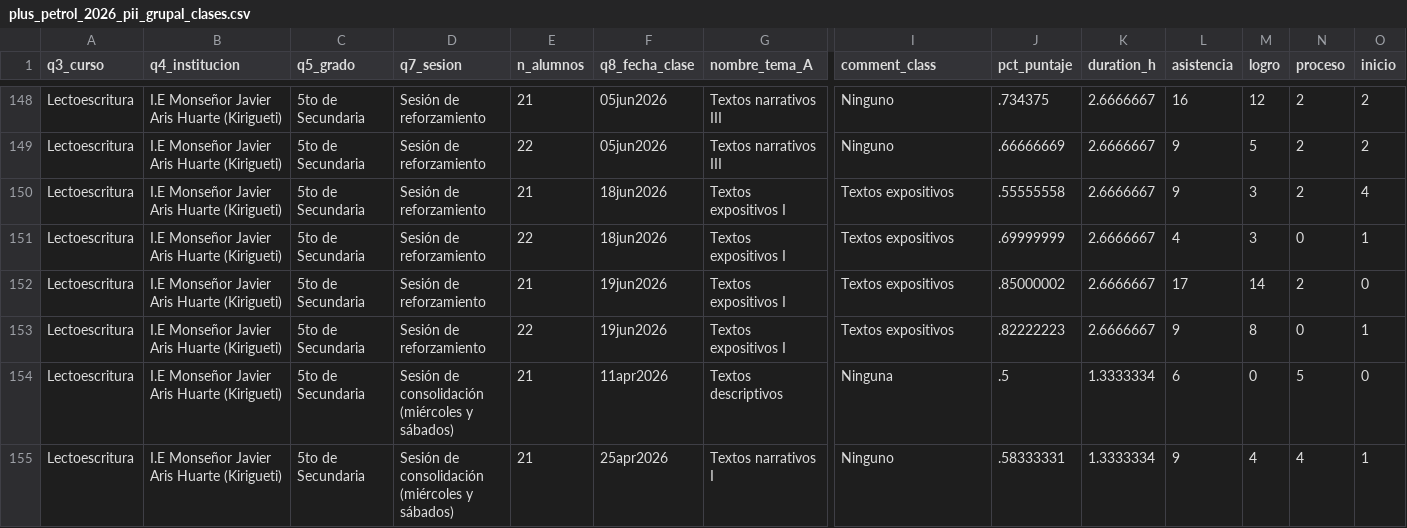
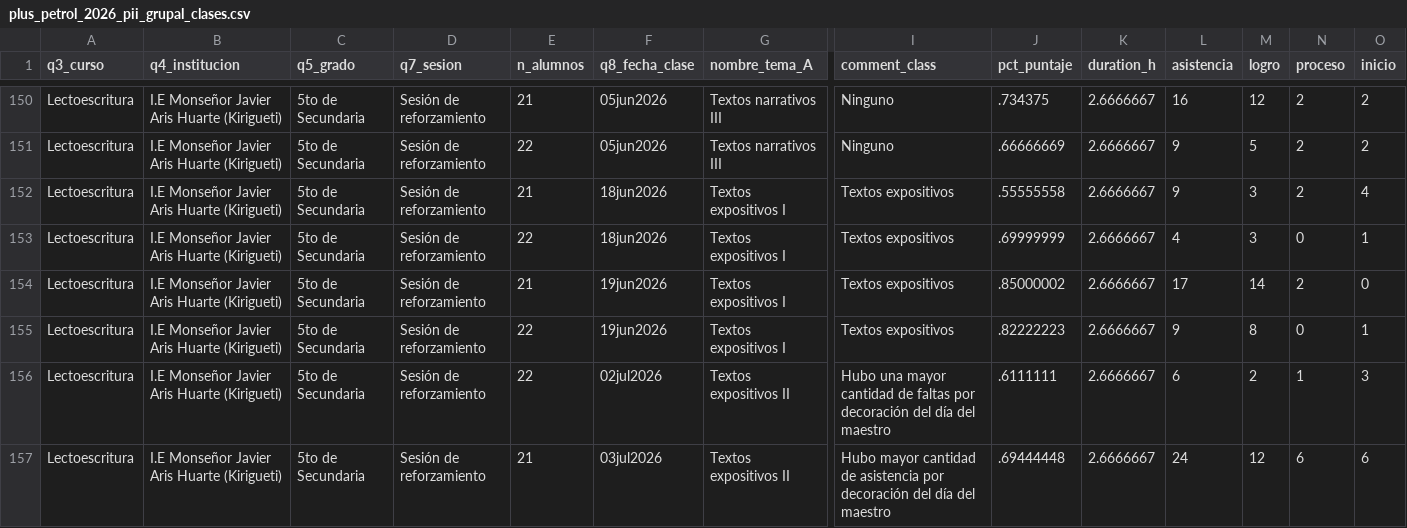
Before and after one commit to lateriteperu/dashboard_nivelacion_educativa, a CSV file: plus_petrol_2026_pii_grupal_clases.csv, drawn as a sheet; only a part is shown, gaps mark what is left out; the shorter side is filled out with more unchanged rows; rows hold the shown columns only; the diff covers the shown part only; the diff names each change by its address in the sheet, - before the commit and + after, or states it on an @@ line.

```diff
--- a/plus_petrol_2026_pii_grupal_clases.csv
+++ b/plus_petrol_2026_pii_grupal_clases.csv
+row 156: Lectoescritura | I.E Monseñor Javier Aris Huarte (Kirigueti) | 5to de Secundaria | Sesión de reforzamiento | 22 | 02jul2026 | Textos expositivos II | Hubo una mayor cantidad de faltas por decoración del día del maestro | .6111111 | 2.6666667 | 6 | 2 | 1 | 3
+row 157: Lectoescritura | I.E Monseñor Javier Aris Huarte (Kirigueti) | 5to de Secundaria | Sesión de reforzamiento | 21 | 03jul2026 | Textos expositivos II | Hubo mayor cantidad de asistencia por decoración del día del maestro | .69444448 | 2.6666667 | 24 | 12 | 6 | 6
```
Also changed, not shown: 4 added rows and 1 edited cell elsewhere in this file, plus_petrol_2026_pii_grupal_talleres.csv.
